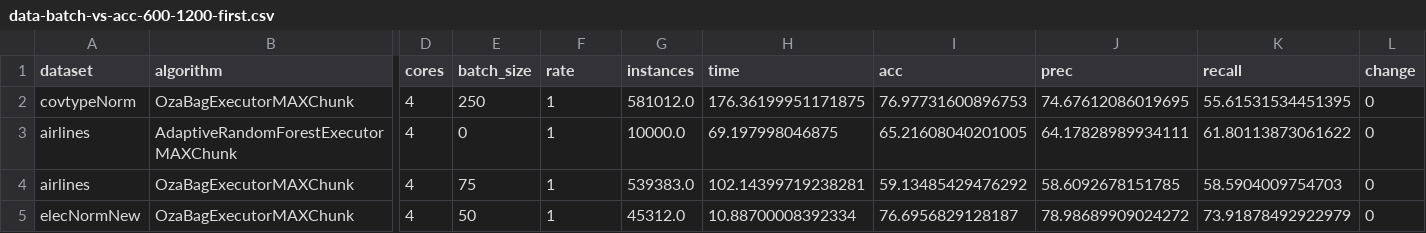
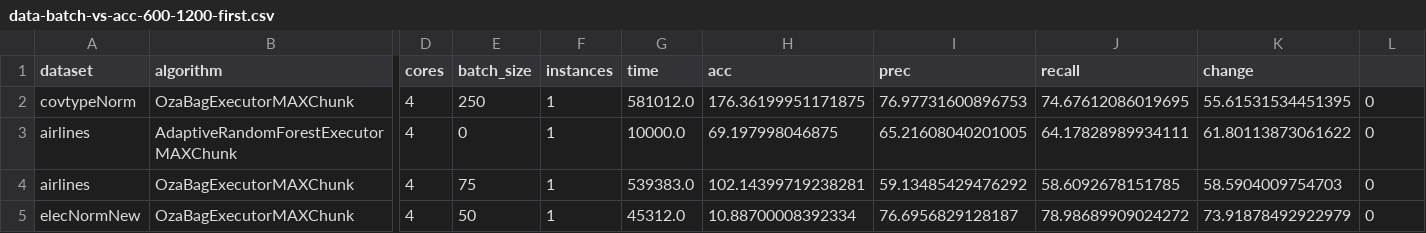
Before and after one commit to HPCSys-Lab/tecnhiques-reduce-consumption-energy, a CSV file: parsed_csvs/data-batch-vs-acc-600-1200-first.csv, drawn as a sheet; only a part is shown, gaps mark what is left out; the diff names each change by its address in the sheet, - before the commit and + after, or states it on an @@ line.

```diff
--- a/parsed_csvs/data-batch-vs-acc-600-1200-first.csv
+++ b/parsed_csvs/data-batch-vs-acc-600-1200-first.csv
-F1: rate
+F1: instances
-G1: instances
+G1: time
-H1: time
+H1: acc
-I1: acc
+I1: prec
-J1: prec
+J1: recall
-K1: recall
+K1: change
-L1: change
+L1: (empty)
```
Also changed, not shown: parsed_csvs/data-batch-vs-acc-600-1200.csv, 5 other files.
